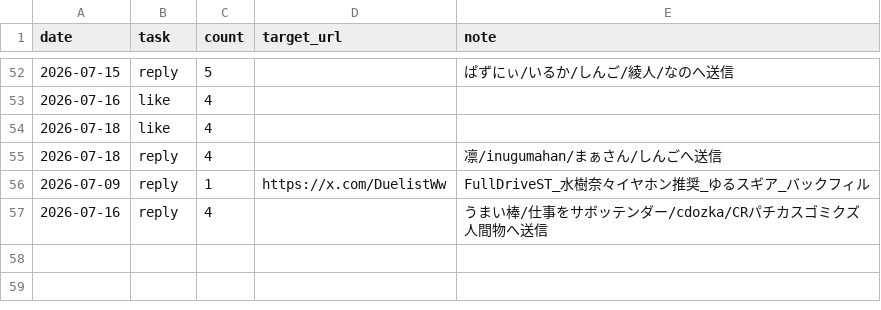
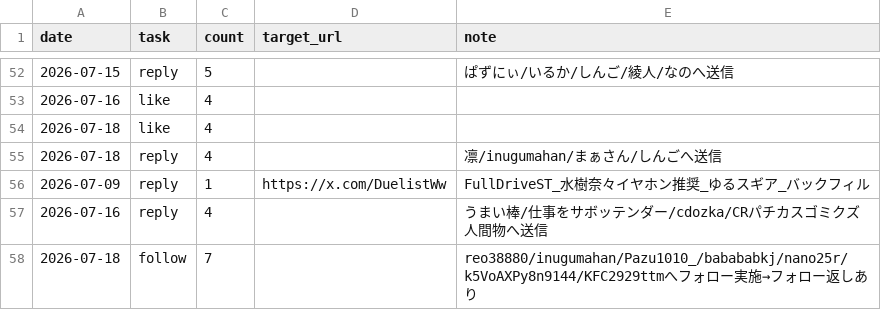
Before and after one commit to komatsu-dev-jp/-x-content-ops, a CSV file: data/daily_activity_log.csv, drawn as a sheet; only a part is shown, gaps mark what is left out.

```diff
--- a/data/daily_activity_log.csv
+++ b/data/daily_activity_log.csv
@@ -57 +57,2 @@ date,task,count,target_url,note
 2026-07-16,reply,4,,うまい棒/仕事をサボッテンダー/cdozka/CRパチカスゴミクズ人間物へ送信
+2026-07-18,follow,7,,reo38880/inugumahan/Pazu1010_/babababkj/nano25r/k5VoAXPy8n9144/KFC2929ttmへフォロー実施→フォロー返しあり
```
Also changed, not shown: data/reply_outreach_log.csv.
